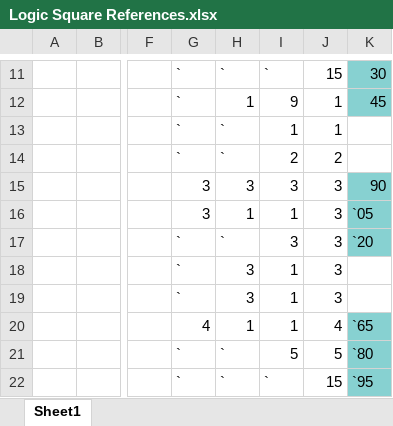
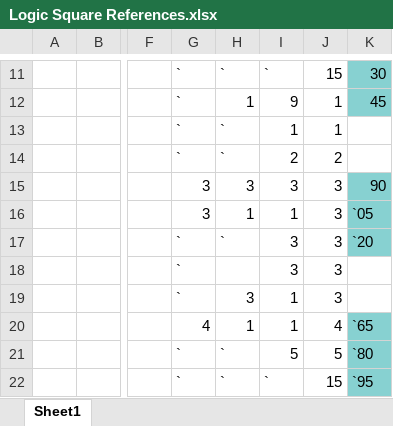
Before and after one commit to lyricnrhyme/logicSquareGame, an Excel workbook: assets/Logic Square References.xlsx, sheet Sheet1, drawn as a sheet; only a part is shown, gaps mark what is left out; values as stored, in another font and other column widths than the file's, no borders; the diff names each change by its address in the sheet, - before the commit and + after, or states it on an @@ line.

```diff
--- a/assets/Logic Square References.xlsx (sheet Sheet1)
+++ b/assets/Logic Square References.xlsx (sheet Sheet1)
-H18: 3
+H18: (empty)
-I18: 1
+I18: 3
```
Also changed, not shown: 5 other files.
